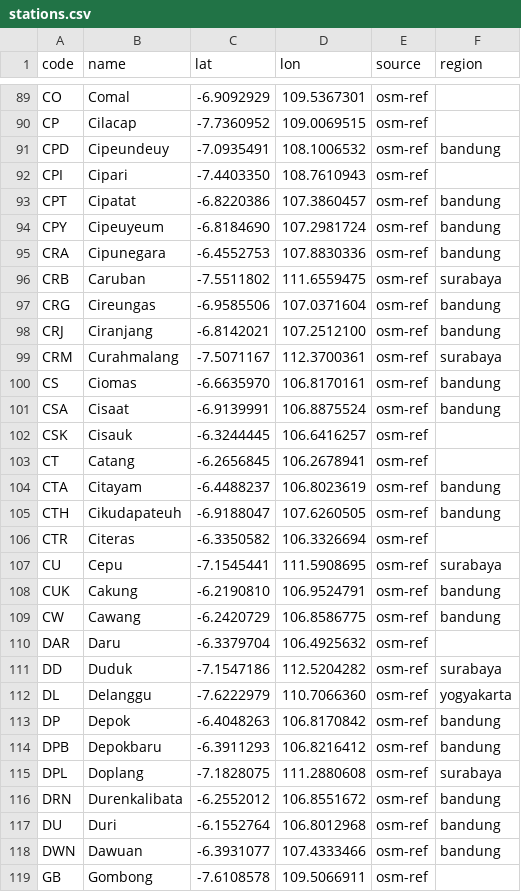
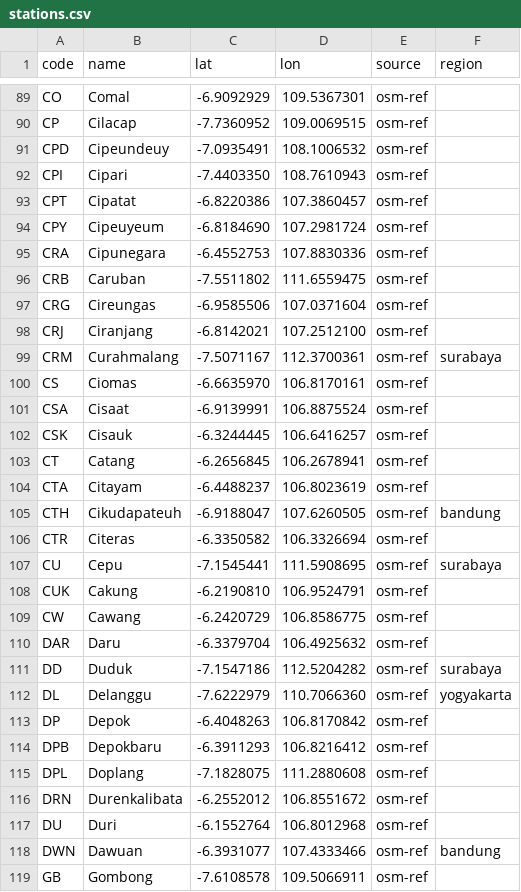
Before and after one commit to DenShubi/Indonesian-Railway-, a CSV file: data/stations.csv, drawn as a sheet; only a part is shown, gaps mark what is left out; the diff covers the shown part only.

Commit message:
Give a station the region whose own lines run through it
A bounding box was the wrong rule: Bandung's contains Jakarta, and put
every Jakarta station in the Bandung view. A station now belongs to a
published region when a run of one of that region's lines calls at or
passes it, each line being the 2026 service "Commuter Line <line>",
matched whole since "Yogyakarta" sits inside other services' names. A
line no service matches, or a station two regions' lines both reach,
fails the build: either means something upstream has changed.

138 stations change region, none of them among the 120 the app's
current bundle draws: 137 lose a label no region's lines earned them,
100 of them Bandung's, and Probolinggo gains Surabaya, where Supas runs.

```diff
--- a/data/stations.csv
+++ b/data/stations.csv
@@ -90,16 +90,16 @@ CO,Comal,-6.9092929,109.5367301,osm-ref,
 CP,Cilacap,-7.7360952,109.0069515,osm-ref,
-CPD,Cipeundeuy,-7.0935491,108.1006532,osm-ref,bandung
+CPD,Cipeundeuy,-7.0935491,108.1006532,osm-ref,
 CPI,Cipari,-7.4403350,108.7610943,osm-ref,
-CPT,Cipatat,-6.8220386,107.3860457,osm-ref,bandung
-CPY,Cipeuyeum,-6.8184690,107.2981724,osm-ref,bandung
-CRA,Cipunegara,-6.4552753,107.8830336,osm-ref,bandung
-CRB,Caruban,-7.5511802,111.6559475,osm-ref,surabaya
-CRG,Cireungas,-6.9585506,107.0371604,osm-ref,bandung
-CRJ,Ciranjang,-6.8142021,107.2512100,osm-ref,bandung
+CPT,Cipatat,-6.8220386,107.3860457,osm-ref,
+CPY,Cipeuyeum,-6.8184690,107.2981724,osm-ref,
+CRA,Cipunegara,-6.4552753,107.8830336,osm-ref,
+CRB,Caruban,-7.5511802,111.6559475,osm-ref,
+CRG,Cireungas,-6.9585506,107.0371604,osm-ref,
+CRJ,Ciranjang,-6.8142021,107.2512100,osm-ref,
 CRM,Curahmalang,-7.5071167,112.3700361,osm-ref,surabaya
-CS,Ciomas,-6.6635970,106.8170161,osm-ref,bandung
-CSA,Cisaat,-6.9139991,106.8875524,osm-ref,bandung
+CS,Ciomas,-6.6635970,106.8170161,osm-ref,
+CSA,Cisaat,-6.9139991,106.8875524,osm-ref,
 CSK,Cisauk,-6.3244445,106.6416257,osm-ref,
 CT,Catang,-6.2656845,106.2678941,osm-ref,
-CTA,Citayam,-6.4488237,106.8023619,osm-ref,bandung
+CTA,Citayam,-6.4488237,106.8023619,osm-ref,
 CTH,Cikudapateuh,-6.9188047,107.6260505,osm-ref,bandung
@@ -107,4 +107,4 @@ CTR,Citeras,-6.3350582,106.3326694,osm-ref,
 CU,Cepu,-7.1545441,111.5908695,osm-ref,surabaya
-CUK,Cakung,-6.2190810,106.9524791,osm-ref,bandung
-CW,Cawang,-6.2420729,106.8586775,osm-ref,bandung
+CUK,Cakung,-6.2190810,106.9524791,osm-ref,
+CW,Cawang,-6.2420729,106.8586775,osm-ref,
 DAR,Daru,-6.3379704,106.4925632,osm-ref,
@@ -112,7 +112,7 @@ DD,Duduk,-7.1547186,112.5204282,osm-ref,surabaya
 DL,Delanggu,-7.6222979,110.7066360,osm-ref,yogyakarta
-DP,Depok,-6.4048263,106.8170842,osm-ref,bandung
-DPB,Depokbaru,-6.3911293,106.8216412,osm-ref,bandung
-DPL,Doplang,-7.1828075,111.2880608,osm-ref,surabaya
-DRN,Durenkalibata,-6.2552012,106.8551672,osm-ref,bandung
-DU,Duri,-6.1552764,106.8012968,osm-ref,bandung
+DP,Depok,-6.4048263,106.8170842,osm-ref,
+DPB,Depokbaru,-6.3911293,106.8216412,osm-ref,
+DPL,Doplang,-7.1828075,111.2880608,osm-ref,
+DRN,Durenkalibata,-6.2552012,106.8551672,osm-ref,
+DU,Duri,-6.1552764,106.8012968,osm-ref,
 DWN,Dawuan,-6.3931077,107.4333466,osm-ref,bandung
```
Also changed, not shown: 121 edited cells elsewhere in this file, 2 other files.
